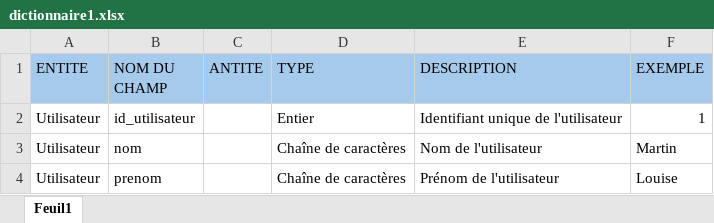
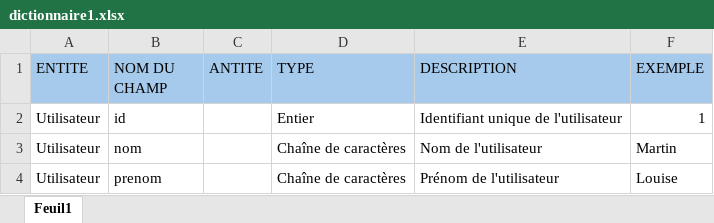
Before and after one commit to KNANETTE/PROJET_SQL_-BSIC-2, an Excel workbook: SUPCOUNT/MODELISATION/dictionnaire1.xlsx, sheet Feuil1, drawn as a sheet; only a part is shown; values as stored, in another font and other column widths than the file's, no borders; the diff covers the shown part only; the diff names each change by its address in the sheet, - before the commit and + after, or states it on an @@ line.

```diff
--- a/SUPCOUNT/MODELISATION/dictionnaire1.xlsx (sheet Feuil1)
+++ b/SUPCOUNT/MODELISATION/dictionnaire1.xlsx (sheet Feuil1)
-B2 (NOM DU CHAMP): id_utilisateur
+B2 (NOM DU CHAMP): id
```
Also changed, not shown: 15 edited cells elsewhere in this sheet, 1 other file.
